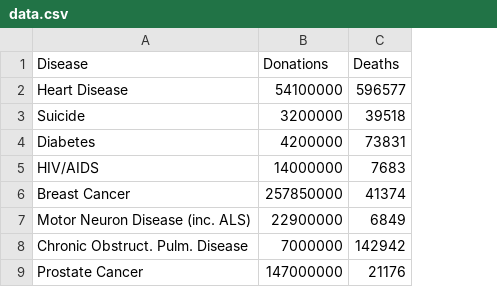
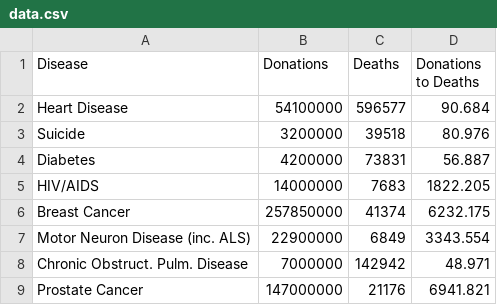
Before and after one commit to stuartnelson3/dimplejs, a CSV file: public/data.csv, drawn as a sheet; the diff names each change by its address in the sheet, - before the commit and + after, or states it on an @@ line.

Commit message:
Add donations to deaths ratio chart.

```diff
--- a/public/data.csv
+++ b/public/data.csv
+column D (Donations to Deaths), rows 2-9: 90.684 | 80.976 | 56.887 | 1822.205 | 6232.175 | 3343.554 | 48.971 | 6941.821
```
Also changed, not shown: 1 other file.
